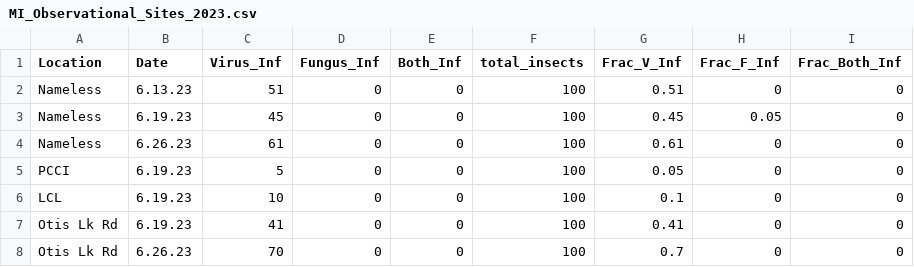
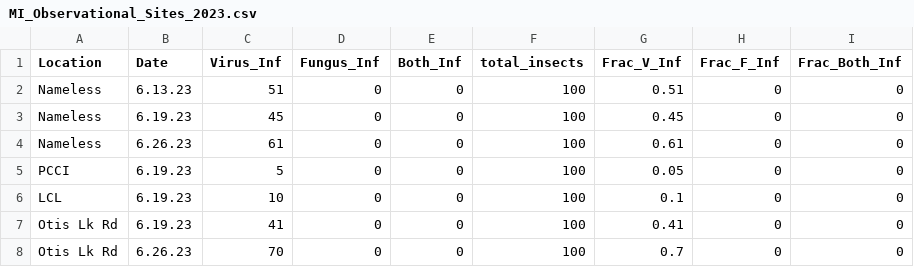
Before and after one commit to jiaweiliu0727/Eco_ClimateChange_Model, a CSV file: Infection_Data/MI_Observational_Sites_2023.csv, drawn as a sheet.

Commit message:
Update 2023 data; fungus infection was zero

```diff
--- a/Infection_Data/MI_Observational_Sites_2023.csv
+++ b/Infection_Data/MI_Observational_Sites_2023.csv
@@ -2,3 +2,3 @@ Location,Date,Virus_Inf,Fungus_Inf,Both_Inf,total_insects,Frac_V_Inf,Frac_F_Inf,
 Nameless,6.13.23,51,0,0,100,0.51,0,0
-Nameless,6.19.23,45,0,0,100,0.45,0.05,0
+Nameless,6.19.23,45,0,0,100,0.45,0,0
 Nameless,6.26.23,61,0,0,100,0.61,0,0
```
